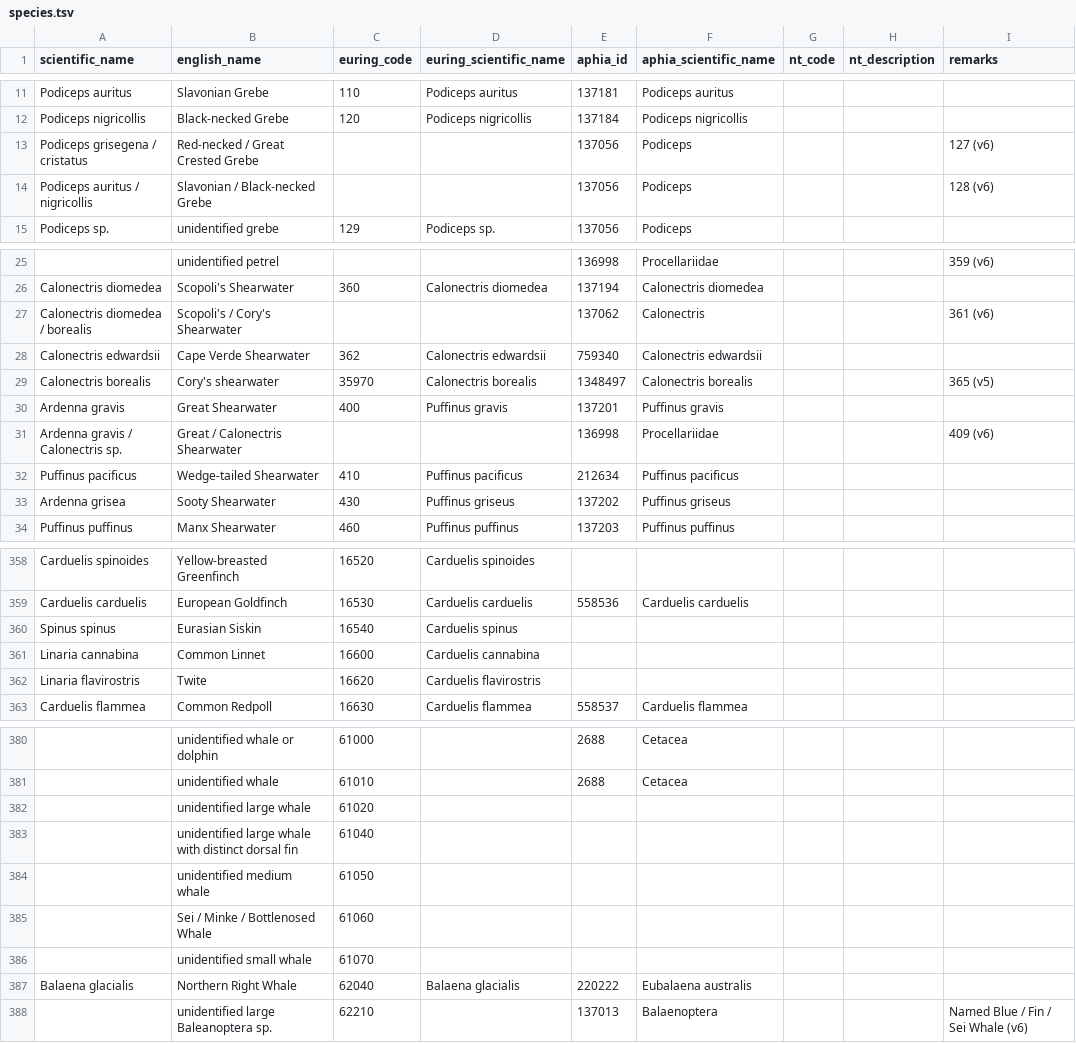
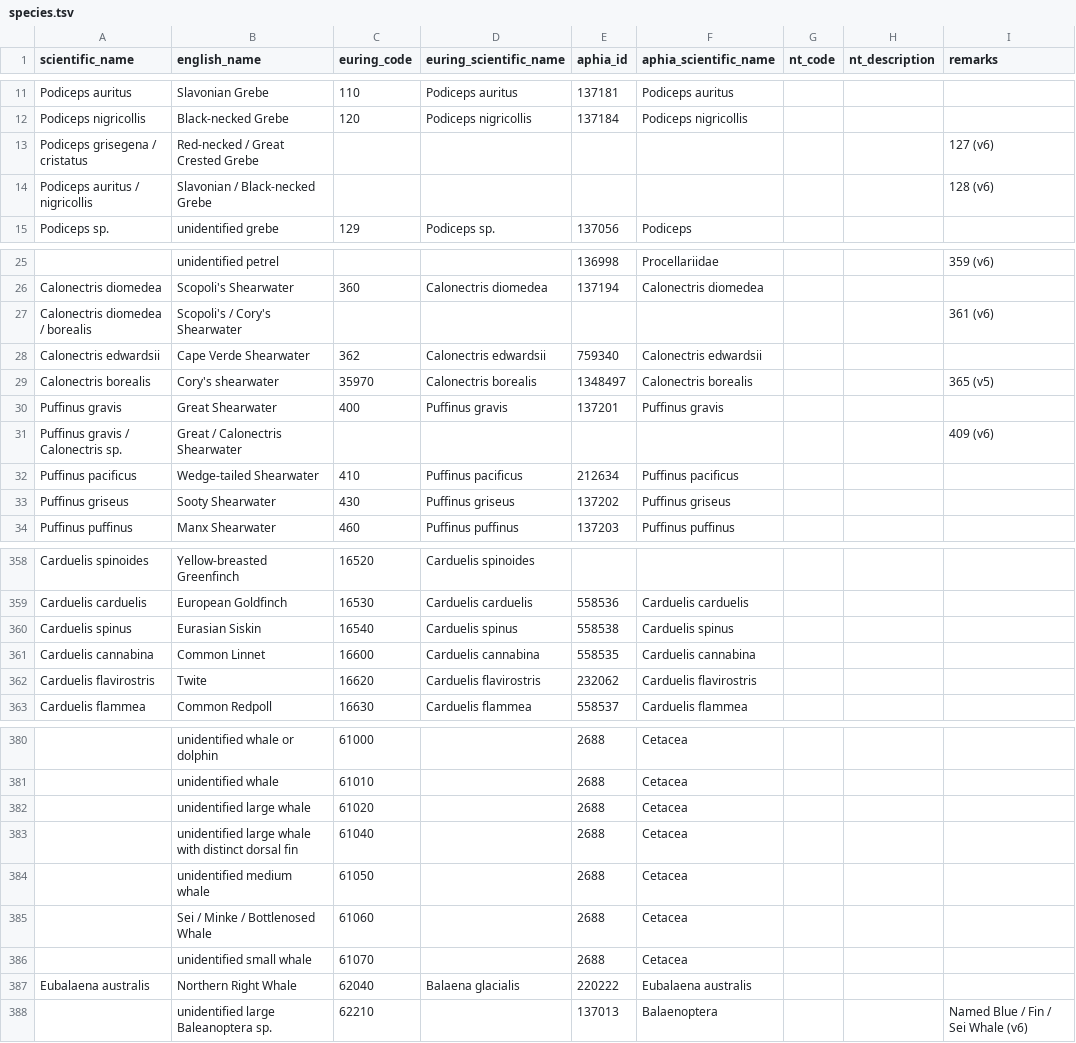
Before and after one commit to ices-tools-dev/esas, a TSV file: _data/vocabularies/species.tsv, drawn as a sheet; only a part is shown, gaps mark what is left out; removed rows and columns are numbered as before the commit, all else as after; the diff covers the shown part only; the diff names each change by its address in the sheet, - before the commit and + after, or states it on an @@ line.

Commit message:
Include decisions by @nicolasvanermen

```diff
--- a/_data/vocabularies/species.tsv
+++ b/_data/vocabularies/species.tsv
-E13:E14 (aphia_id): 137056
+E13:E14 (aphia_id): (empty)
-F13:F14 (aphia_scientific_name): Podiceps
+F13:F14 (aphia_scientific_name): (empty)
-E27 (aphia_id): 137062
+E27 (aphia_id): (empty)
-F27 (aphia_scientific_name): Calonectris
+F27 (aphia_scientific_name): (empty)
-A30 (scientific_name): Ardenna gravis
+A30 (scientific_name): Puffinus gravis
-row 31: Ardenna gravis / Calonectris sp. | Great / Calonectris Shearwater |  |  | 136998 | Procellariidae |  |  | 409 (v6)
+row 31: Puffinus gravis / Calonectris sp. | Great / Calonectris Shearwater |  |  |  |  |  |  | 409 (v6)
-A33 (scientific_name): Ardenna grisea
+A33 (scientific_name): Puffinus griseus
-A360 (scientific_name): Spinus spinus
+A360 (scientific_name): Carduelis spinus
-E360 (aphia_id): (empty)
+E360 (aphia_id): 558538
-F360 (aphia_scientific_name): (empty)
+F360 (aphia_scientific_name): Carduelis spinus
-A361 (scientific_name): Linaria cannabina
+A361 (scientific_name): Carduelis cannabina
-E361 (aphia_id): (empty)
+E361 (aphia_id): 558535
-F361 (aphia_scientific_name): (empty)
+F361 (aphia_scientific_name): Carduelis cannabina
-A362 (scientific_name): Linaria flavirostris
+A362 (scientific_name): Carduelis flavirostris
-E362 (aphia_id): (empty)
+E362 (aphia_id): 232062
-F362 (aphia_scientific_name): (empty)
+F362 (aphia_scientific_name): Carduelis flavirostris
-E382:E386 (aphia_id): (empty)
+E382:E386 (aphia_id): 2688
-F382:F386 (aphia_scientific_name): (empty)
+F382:F386 (aphia_scientific_name): Cetacea
-A387 (scientific_name): Balaena glacialis
+A387 (scientific_name): Eubalaena australis
```
Also changed, not shown: 64 edited cells elsewhere in this file.
